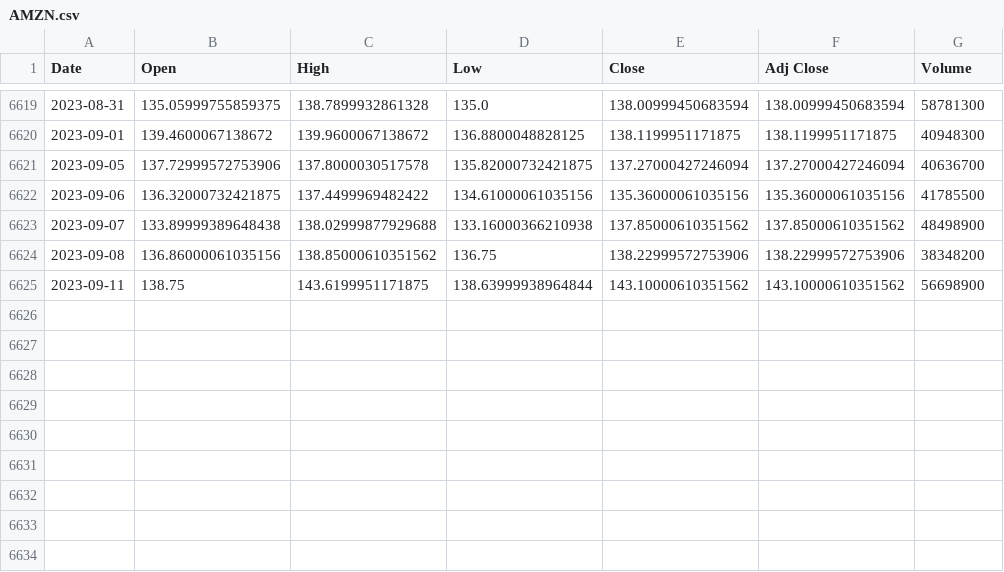
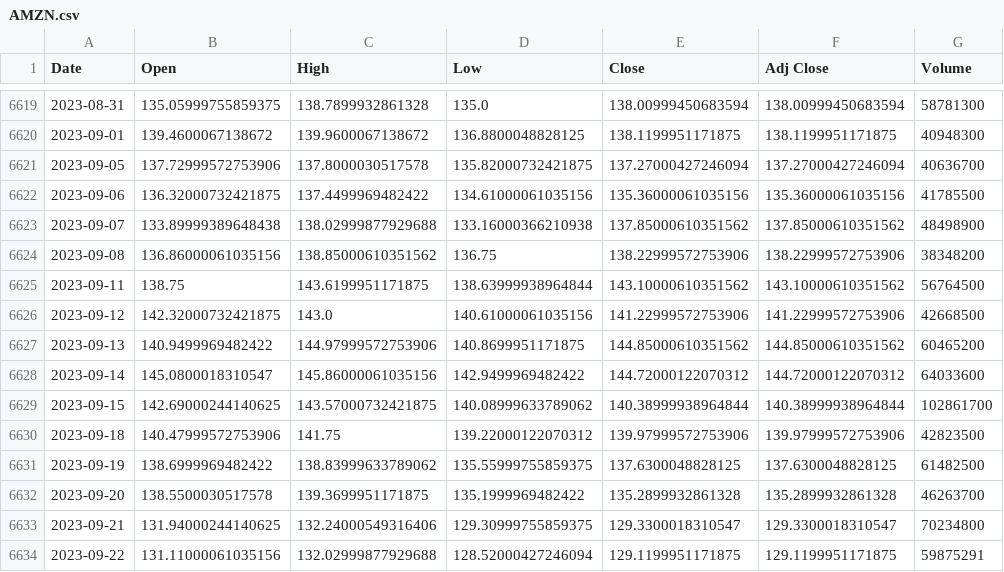
Before and after one commit to Xunhaoz/database_network, a CSV file: static/stocks/AMZN.csv, drawn as a sheet; only a part is shown, gaps mark what is left out.

```diff
--- a/static/stocks/AMZN.csv
+++ b/static/stocks/AMZN.csv
@@ -6624,2 +6624,11 @@ Date,Open,High,Low,Close,Adj Close,Volume
 2023-09-08,136.86000061035156,138.85000610351562,136.75,138.22999572753906,138.22999572753906,38348200
-2023-09-11,138.75,143.6199951171875,138.63999938964844,143.10000610351562,143.10000610351562,56698900
+2023-09-11,138.75,143.6199951171875,138.63999938964844,143.10000610351562,143.10000610351562,56764500
+2023-09-12,142.32000732421875,143.0,140.61000061035156,141.22999572753906,141.22999572753906,42668500
+2023-09-13,140.9499969482422,144.97999572753906,140.8699951171875,144.85000610351562,144.85000610351562,60465200
+2023-09-14,145.0800018310547,145.86000061035156,142.9499969482422,144.72000122070312,144.72000122070312,64033600
+2023-09-15,142.69000244140625,143.57000732421875,140.08999633789062,140.38999938964844,140.38999938964844,102861700
+2023-09-18,140.47999572753906,141.75,139.22000122070312,139.97999572753906,139.97999572753906,42823500
+2023-09-19,138.6999969482422,138.83999633789062,135.55999755859375,137.6300048828125,137.6300048828125,61482500
+2023-09-20,138.5500030517578,139.3699951171875,135.1999969482422,135.2899932861328,135.2899932861328,46263700
+2023-09-21,131.94000244140625,132.24000549316406,129.30999755859375,129.3300018310547,129.3300018310547,70234800
+2023-09-22,131.11000061035156,132.02999877929688,128.52000427246094,129.1199951171875,129.1199951171875,59875291
```
Also changed, not shown: 8 other files.
